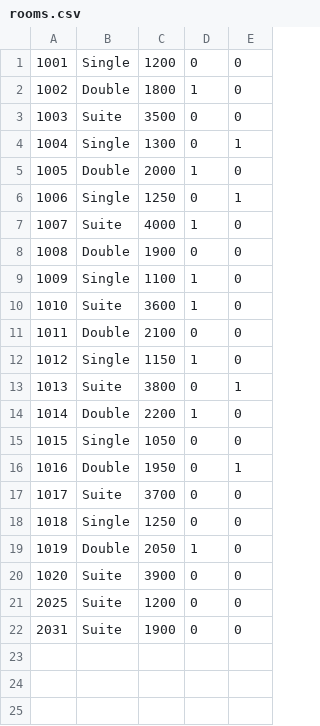
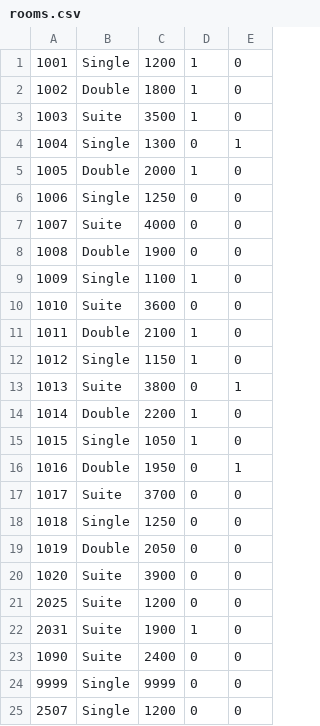
Before and after one commit to kir22tan/Hotel-Management-, a CSV file: data/rooms.csv, drawn as a sheet.

```diff
--- a/data/rooms.csv
+++ b/data/rooms.csv
@@ -1,12 +1,12 @@
-1001,Single,1200,0,0
+1001,Single,1200,1,0
 1002,Double,1800,1,0
-1003,Suite,3500,0,0
+1003,Suite,3500,1,0
 1004,Single,1300,0,1
 1005,Double,2000,1,0
-1006,Single,1250,0,1
-1007,Suite,4000,1,0
+1006,Single,1250,0,0
+1007,Suite,4000,0,0
 1008,Double,1900,0,0
 1009,Single,1100,1,0
-1010,Suite,3600,1,0
-1011,Double,2100,0,0
+1010,Suite,3600,0,0
+1011,Double,2100,1,0
 1012,Single,1150,1,0
@@ -14,3 +14,3 @@
 1014,Double,2200,1,0
-1015,Single,1050,0,0
+1015,Single,1050,1,0
 1016,Double,1950,0,1
@@ -18,5 +18,8 @@
 1018,Single,1250,0,0
-1019,Double,2050,1,0
+1019,Double,2050,0,0
 1020,Suite,3900,0,0
 2025,Suite,1200,0,0
-2031,Suite,1900,0,0
+2031,Suite,1900,1,0
+1090,Suite,2400,0,0
+9999,Single,9999,0,0
+2507,Single,1200,0,0
```
Also changed, not shown: data/bookings.csv, 14 other files.
